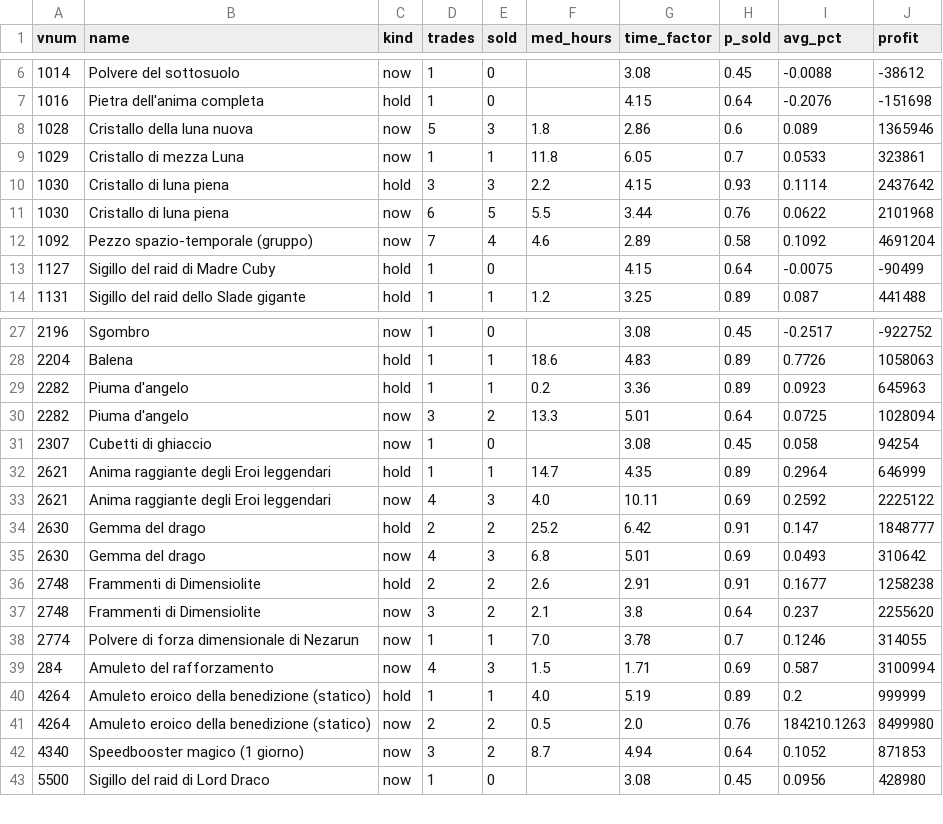
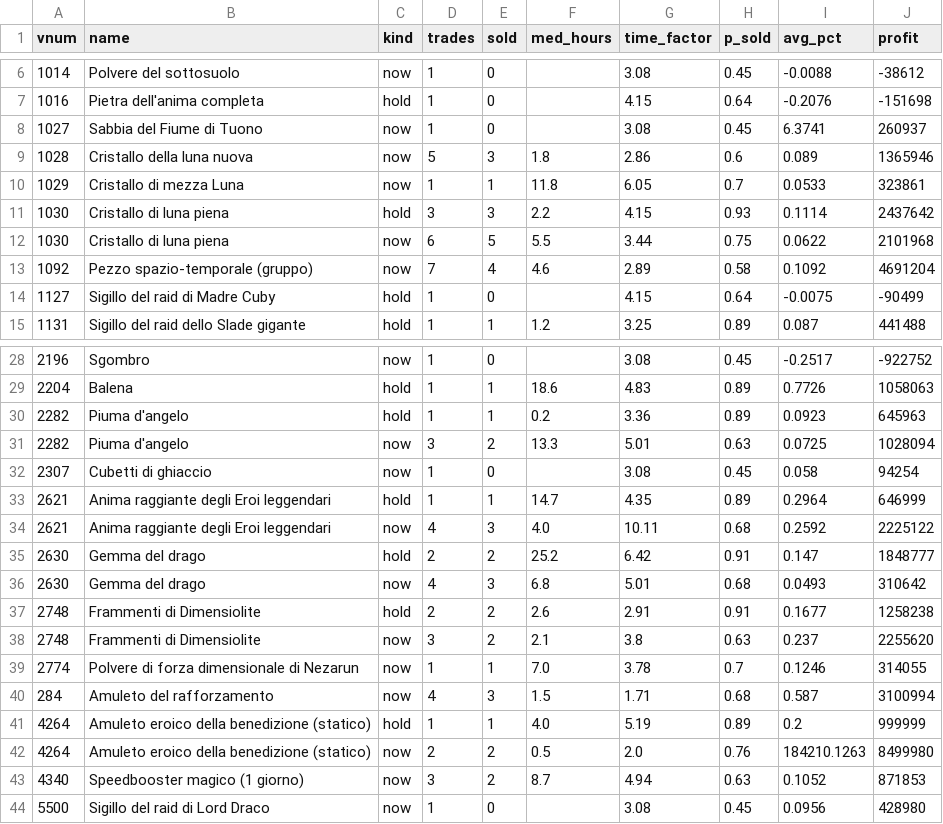
Before and after one commit to SantaCF/nosbazar-tracket, a CSV file: data/sim_learn.csv, drawn as a sheet; only a part is shown, gaps mark what is left out.

```diff
--- a/data/sim_learn.csv
+++ b/data/sim_learn.csv
@@ -7,2 +7,3 @@ vnum,name,kind,trades,sold,med_hours,time_factor,p_sold,avg_pct,profit
 1016,Pietra dell'anima completa,hold,1,0,,4.15,0.64,-0.2076,-151698
+1027,Sabbia del Fiume di Tuono,now,1,0,,3.08,0.45,6.3741,260937
 1028,Cristallo della luna nuova,now,5,3,1.8,2.86,0.6,0.089,1365946
@@ -10,3 +11,3 @@ vnum,name,kind,trades,sold,med_hours,time_factor,p_sold,avg_pct,profit
 1030,Cristallo di luna piena,hold,3,3,2.2,4.15,0.93,0.1114,2437642
-1030,Cristallo di luna piena,now,6,5,5.5,3.44,0.76,0.0622,2101968
+1030,Cristallo di luna piena,now,6,5,5.5,3.44,0.75,0.0622,2101968
 1092,Pezzo spazio-temporale (gruppo),now,7,4,4.6,2.89,0.58,0.1092,4691204
@@ -29,15 +30,15 @@ vnum,name,kind,trades,sold,med_hours,time_factor,p_sold,avg_pct,profit
 2282,Piuma d'angelo,hold,1,1,0.2,3.36,0.89,0.0923,645963
-2282,Piuma d'angelo,now,3,2,13.3,5.01,0.64,0.0725,1028094
+2282,Piuma d'angelo,now,3,2,13.3,5.01,0.63,0.0725,1028094
 2307,Cubetti di ghiaccio,now,1,0,,3.08,0.45,0.058,94254
 2621,Anima raggiante degli Eroi leggendari,hold,1,1,14.7,4.35,0.89,0.2964,646999
-2621,Anima raggiante degli Eroi leggendari,now,4,3,4.0,10.11,0.69,0.2592,2225122
+2621,Anima raggiante degli Eroi leggendari,now,4,3,4.0,10.11,0.68,0.2592,2225122
 2630,Gemma del drago,hold,2,2,25.2,6.42,0.91,0.147,1848777
-2630,Gemma del drago,now,4,3,6.8,5.01,0.69,0.0493,310642
+2630,Gemma del drago,now,4,3,6.8,5.01,0.68,0.0493,310642
 2748,Frammenti di Dimensiolite,hold,2,2,2.6,2.91,0.91,0.1677,1258238
-2748,Frammenti di Dimensiolite,now,3,2,2.1,3.8,0.64,0.237,2255620
+2748,Frammenti di Dimensiolite,now,3,2,2.1,3.8,0.63,0.237,2255620
 2774,Polvere di forza dimensionale di Nezarun,now,1,1,7.0,3.78,0.7,0.1246,314055
-284,Amuleto del rafforzamento,now,4,3,1.5,1.71,0.69,0.587,3100994
+284,Amuleto del rafforzamento,now,4,3,1.5,1.71,0.68,0.587,3100994
 4264,Amuleto eroico della benedizione (statico),hold,1,1,4.0,5.19,0.89,0.2,999999
 4264,Amuleto eroico della benedizione (statico),now,2,2,0.5,2.0,0.76,184210.1263,8499980
-4340,Speedbooster magico (1 giorno),now,3,2,8.7,4.94,0.64,0.1052,871853
+4340,Speedbooster magico (1 giorno),now,3,2,8.7,4.94,0.63,0.1052,871853
 5500,Sigillo del raid di Lord Draco,now,1,0,,3.08,0.45,0.0956,428980
```
Also changed, not shown: data/flow.csv, data/latest.csv, 8 other files.
